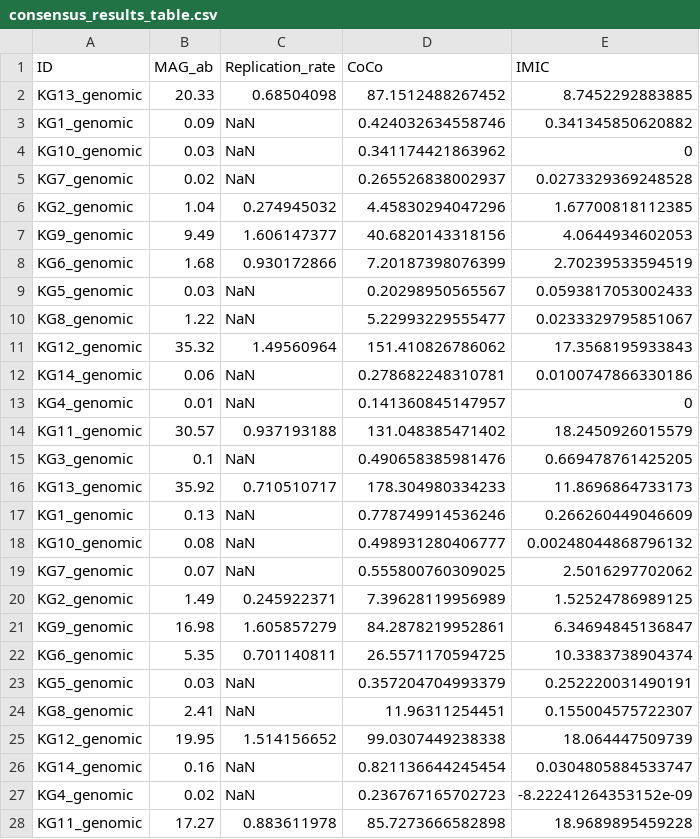
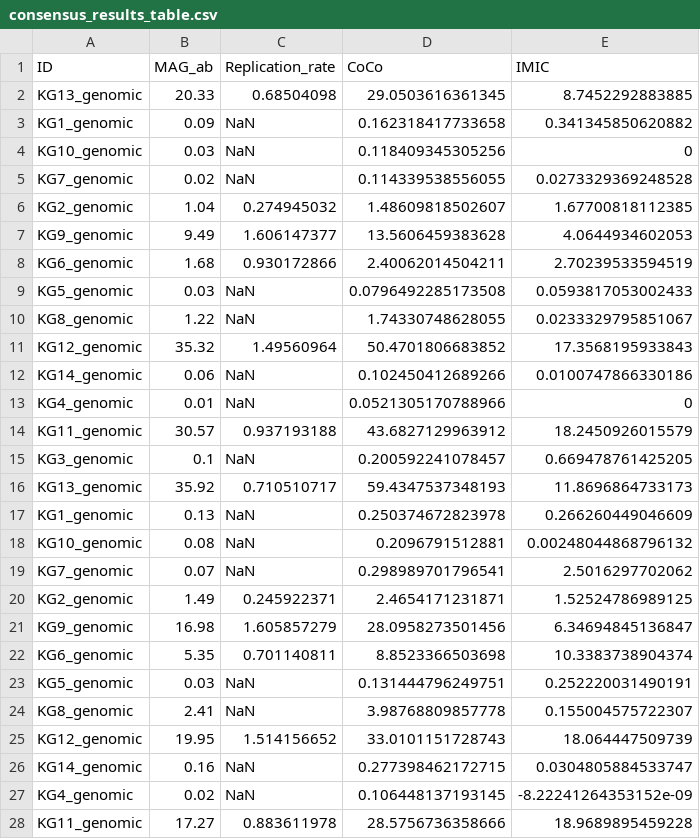
Before and after one commit to YunliEricHsieh/IMIC, a CSV file: table/predicted_growth/consensus_results_table.csv, drawn as a sheet; only a part is shown; the diff covers the shown part only.

Commit message:
Update the tables

```diff
--- a/table/predicted_growth/consensus_results_table.csv
+++ b/table/predicted_growth/consensus_results_table.csv
@@ -1,28 +1,28 @@
 ID,MAG_ab,Replication_rate,CoCo,IMIC
-KG13_genomic,20.33,0.68504098,87.1512488267452,8.7452292883885
-KG1_genomic,0.09,NaN,0.424032634558746,0.341345850620882
-KG10_genomic,0.03,NaN,0.341174421863962,0
-KG7_genomic,0.02,NaN,0.265526838002937,0.0273329369248528
-KG2_genomic,1.04,0.274945032,4.45830294047296,1.67700818112385
-KG9_genomic,9.49,1.606147377,40.6820143318156,4.0644934602053
-KG6_genomic,1.68,0.930172866,7.20187398076399,2.70239533594519
-KG5_genomic,0.03,NaN,0.20298950565567,0.0593817053002433
-KG8_genomic,1.22,NaN,5.22993229555477,0.0233329795851067
-KG12_genomic,35.32,1.49560964,151.410826786062,17.3568195933843
-KG14_genomic,0.06,NaN,0.278682248310781,0.0100747866330186
-KG4_genomic,0.01,NaN,0.141360845147957,0
-KG11_genomic,30.57,0.937193188,131.048385471402,18.2450926015579
-KG3_genomic,0.1,NaN,0.490658385981476,0.669478761425205
-KG13_genomic,35.92,0.710510717,178.304980334233,11.8696864733173
-KG1_genomic,0.13,NaN,0.778749914536246,0.266260449046609
-KG10_genomic,0.08,NaN,0.498931280406777,0.00248044868796132
-KG7_genomic,0.07,NaN,0.555800760309025,2.5016297702062
-KG2_genomic,1.49,0.245922371,7.39628119956989,1.52524786989125
-KG9_genomic,16.98,1.605857279,84.2878219952861,6.34694845136847
-KG6_genomic,5.35,0.701140811,26.5571170594725,10.3383738904374
-KG5_genomic,0.03,NaN,0.357204704993379,0.252220031490191
-KG8_genomic,2.41,NaN,11.96311254451,0.155004575722307
-KG12_genomic,19.95,1.514156652,99.0307449238338,18.064447509739
-KG14_genomic,0.16,NaN,0.821136644245454,0.0304805884533747
-KG4_genomic,0.02,NaN,0.236767165702723,-8.22241264353152e-09
-KG11_genomic,17.27,0.883611978,85.7273666582898,18.9689895459228
+KG13_genomic,20.33,0.68504098,29.0503616361345,8.7452292883885
+KG1_genomic,0.09,NaN,0.162318417733658,0.341345850620882
+KG10_genomic,0.03,NaN,0.118409345305256,0
+KG7_genomic,0.02,NaN,0.114339538556055,0.0273329369248528
+KG2_genomic,1.04,0.274945032,1.48609818502607,1.67700818112385
+KG9_genomic,9.49,1.606147377,13.5606459383628,4.0644934602053
+KG6_genomic,1.68,0.930172866,2.40062014504211,2.70239533594519
+KG5_genomic,0.03,NaN,0.0796492285173508,0.0593817053002433
+KG8_genomic,1.22,NaN,1.74330748628055,0.0233329795851067
+KG12_genomic,35.32,1.49560964,50.4701806683852,17.3568195933843
+KG14_genomic,0.06,NaN,0.102450412689266,0.0100747866330186
+KG4_genomic,0.01,NaN,0.0521305170788966,0
+KG11_genomic,30.57,0.937193188,43.6827129963912,18.2450926015579
+KG3_genomic,0.1,NaN,0.200592241078457,0.669478761425205
+KG13_genomic,35.92,0.710510717,59.4347537348193,11.8696864733173
+KG1_genomic,0.13,NaN,0.250374672823978,0.266260449046609
+KG10_genomic,0.08,NaN,0.2096791512881,0.00248044868796132
+KG7_genomic,0.07,NaN,0.298989701796541,2.5016297702062
+KG2_genomic,1.49,0.245922371,2.4654171231871,1.52524786989125
+KG9_genomic,16.98,1.605857279,28.0958273501456,6.34694845136847
+KG6_genomic,5.35,0.701140811,8.8523366503698,10.3383738904374
+KG5_genomic,0.03,NaN,0.131444796249751,0.252220031490191
+KG8_genomic,2.41,NaN,3.98768809857778,0.155004575722307
+KG12_genomic,19.95,1.514156652,33.0101151728743,18.064447509739
+KG14_genomic,0.16,NaN,0.277398462172715,0.0304805884533747
+KG4_genomic,0.02,NaN,0.106448137193145,-8.22241264353152e-09
+KG11_genomic,17.27,0.883611978,28.5756736358666,18.9689895459228
```
Also changed, not shown: 43 edited cells elsewhere in this file, table/predicted_growth/carveme_results_table.csv, table/predicted_growth/kbase_results_table.csv.
